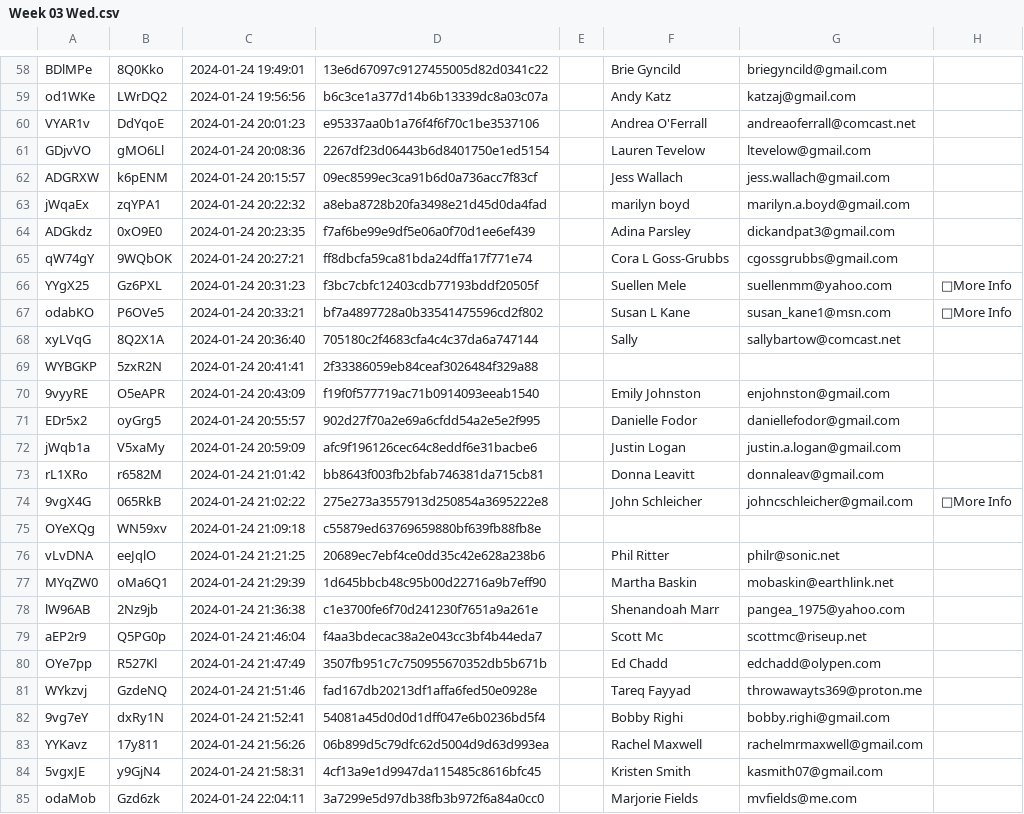
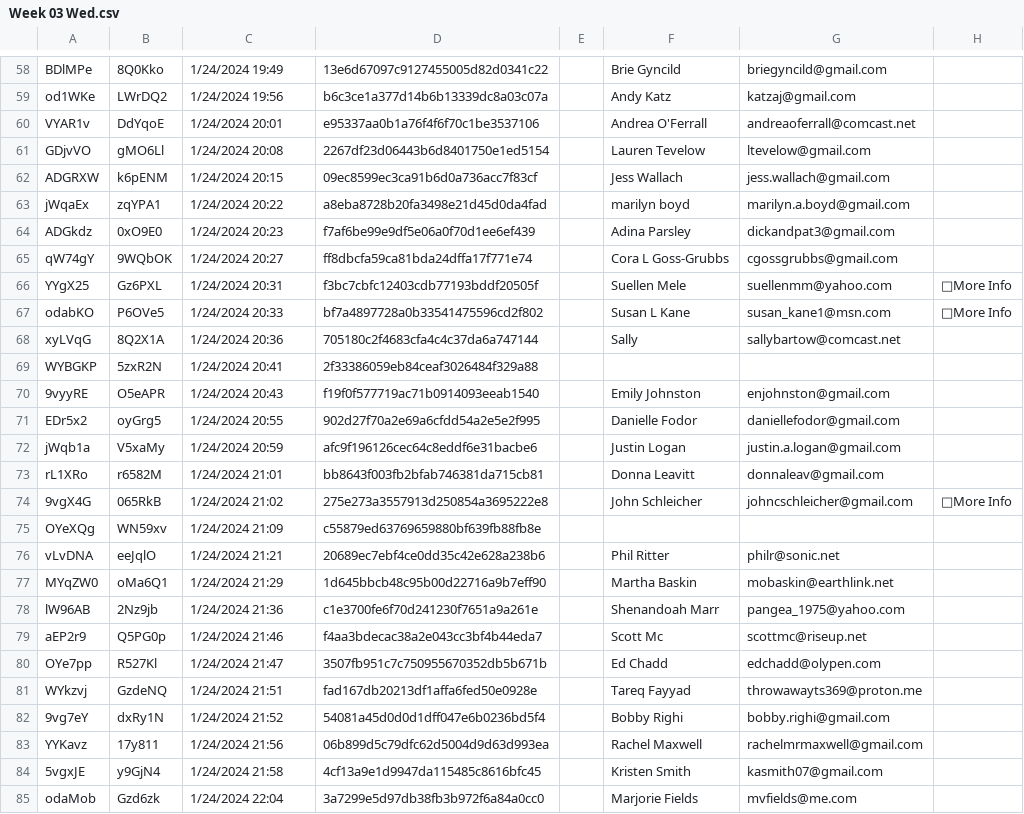
Before and after one commit to pal3668139/CAT-Data-Mgt, a CSV file: data/Week 03 Wed.csv, drawn as a sheet; only a part is shown, gaps mark what is left out; the diff covers the shown part only; the diff names each change by its address in the sheet, - before the commit and + after, or states it on an @@ line.

```diff
--- a/data/Week 03 Wed.csv
+++ b/data/Week 03 Wed.csv
-C58: 2024-01-24 19:49:01
+C58: 1/24/2024 19:49
-C59: 2024-01-24 19:56:56
+C59: 1/24/2024 19:56
-C60: 2024-01-24 20:01:23
+C60: 1/24/2024 20:01
-C61: 2024-01-24 20:08:36
+C61: 1/24/2024 20:08
-C62: 2024-01-24 20:15:57
+C62: 1/24/2024 20:15
-C63: 2024-01-24 20:22:32
+C63: 1/24/2024 20:22
-C64: 2024-01-24 20:23:35
+C64: 1/24/2024 20:23
-C65: 2024-01-24 20:27:21
+C65: 1/24/2024 20:27
-C66: 2024-01-24 20:31:23
+C66: 1/24/2024 20:31
-C67: 2024-01-24 20:33:21
+C67: 1/24/2024 20:33
-C68: 2024-01-24 20:36:40
+C68: 1/24/2024 20:36
-C69: 2024-01-24 20:41:41
+C69: 1/24/2024 20:41
-C70: 2024-01-24 20:43:09
+C70: 1/24/2024 20:43
-C71: 2024-01-24 20:55:57
+C71: 1/24/2024 20:55
-C72: 2024-01-24 20:59:09
+C72: 1/24/2024 20:59
-C73: 2024-01-24 21:01:42
+C73: 1/24/2024 21:01
-C74: 2024-01-24 21:02:22
+C74: 1/24/2024 21:02
-C75: 2024-01-24 21:09:18
+C75: 1/24/2024 21:09
-C76: 2024-01-24 21:21:25
+C76: 1/24/2024 21:21
-C77: 2024-01-24 21:29:39
+C77: 1/24/2024 21:29
-C78: 2024-01-24 21:36:38
+C78: 1/24/2024 21:36
-C79: 2024-01-24 21:46:04
+C79: 1/24/2024 21:46
-C80: 2024-01-24 21:47:49
+C80: 1/24/2024 21:47
-C81: 2024-01-24 21:51:46
+C81: 1/24/2024 21:51
-C82: 2024-01-24 21:52:41
+C82: 1/24/2024 21:52
-C83: 2024-01-24 21:56:26
+C83: 1/24/2024 21:56
-C84: 2024-01-24 21:58:31
+C84: 1/24/2024 21:58
-C85: 2024-01-24 22:04:11
+C85: 1/24/2024 22:04
```
Also changed, not shown: 158 edited cells elsewhere in this file, data/Week 01 Wed.csv, data/Week 03 Sun.csv, 34 other files.
